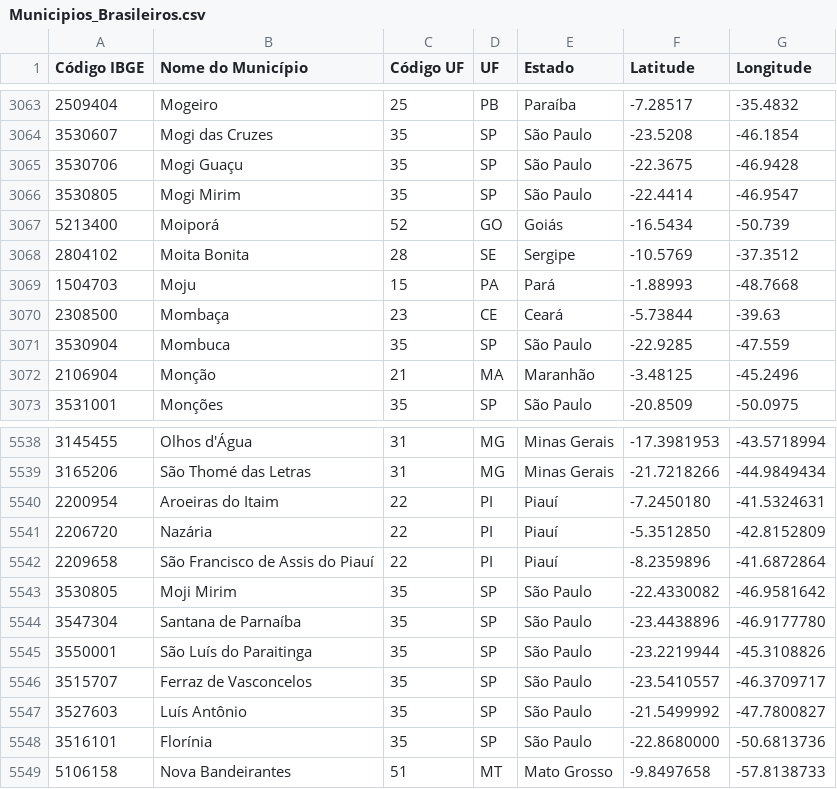
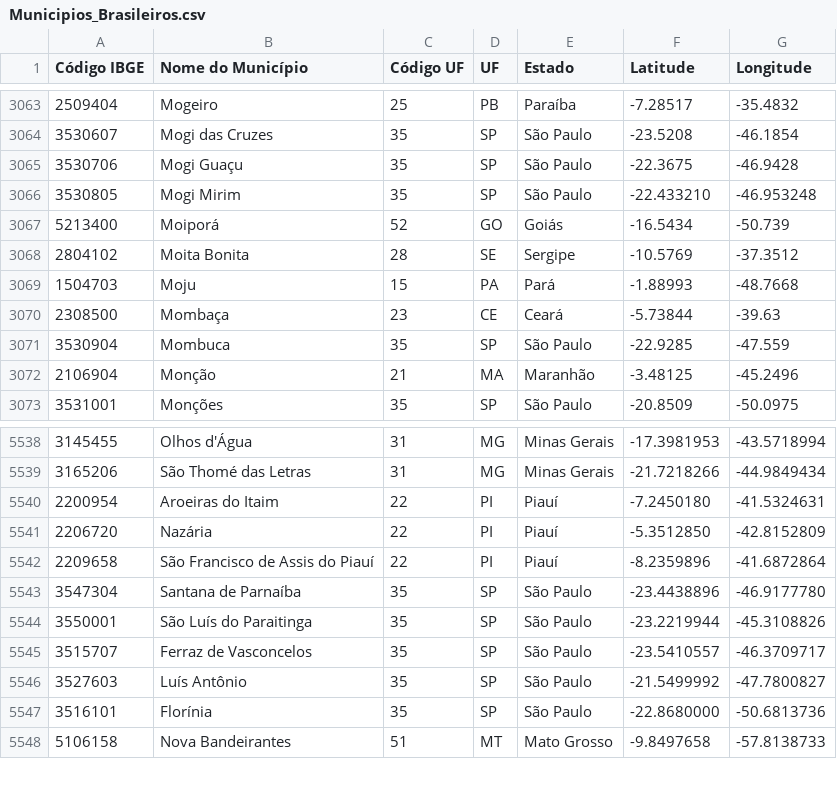
Before and after one commit to kelvins/municipios-brasileiros, a CSV file: Municipios_Brasileiros.csv, drawn as a sheet; only a part is shown, gaps mark what is left out.

```diff
--- a/Municipios_Brasileiros.csv
+++ b/Municipios_Brasileiros.csv
@@ -3065,3 +3065,3 @@ Código IBGE;Nome do Município;Código UF;UF;Estado;Latitude;Longitude
 3530706; Mogi Guaçu; 35; SP; São Paulo; -22.3675; -46.9428
-3530805; Mogi Mirim; 35; SP; São Paulo; -22.4414; -46.9547
+3530805; Mogi Mirim; 35; SP; São Paulo; -22.433210; -46.953248
 5213400; Moiporá; 52; GO; Goiás; -16.5434; -50.739
@@ -5542,3 +5542,2 @@ Código IBGE;Nome do Município;Código UF;UF;Estado;Latitude;Longitude
 2209658; São Francisco de Assis do Piauí; 22; PI; Piauí; -8.2359896; -41.6872864
-3530805; Moji Mirim; 35; SP; São Paulo; -22.4330082; -46.9581642
 3547304; Santana de Parnaíba; 35; SP; São Paulo; -23.4438896; -46.9177780
```
Also changed, not shown: 1 other file.
